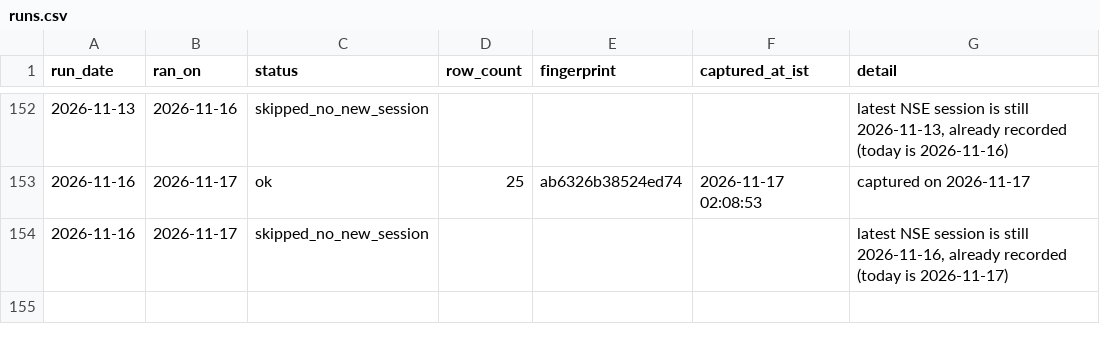
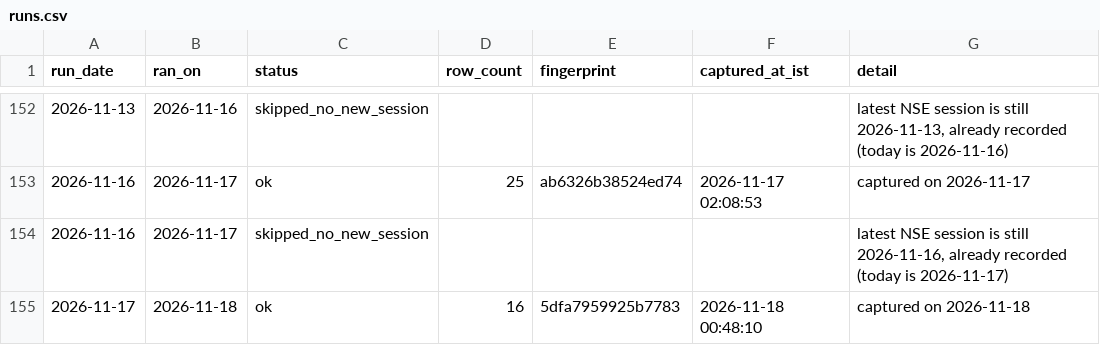
Before and after one commit to singhabhay2511/screener-tracker, a CSV file: data/runs.csv, drawn as a sheet; only a part is shown, gaps mark what is left out.

```diff
--- a/data/runs.csv
+++ b/data/runs.csv
@@ -154 +154,2 @@ run_date,ran_on,status,row_count,fingerprint,captured_at_ist,detail
 2026-11-16,2026-11-17,skipped_no_new_session,,,"","latest NSE session is still 2026-11-16, already recorded (today is 2026-11-17)"
+2026-11-17,2026-11-18,ok,16,5dfa7959925b7783,"2026-11-18 00:48:10","captured on 2026-11-18"
```
Also changed, not shown: 3 other files.
